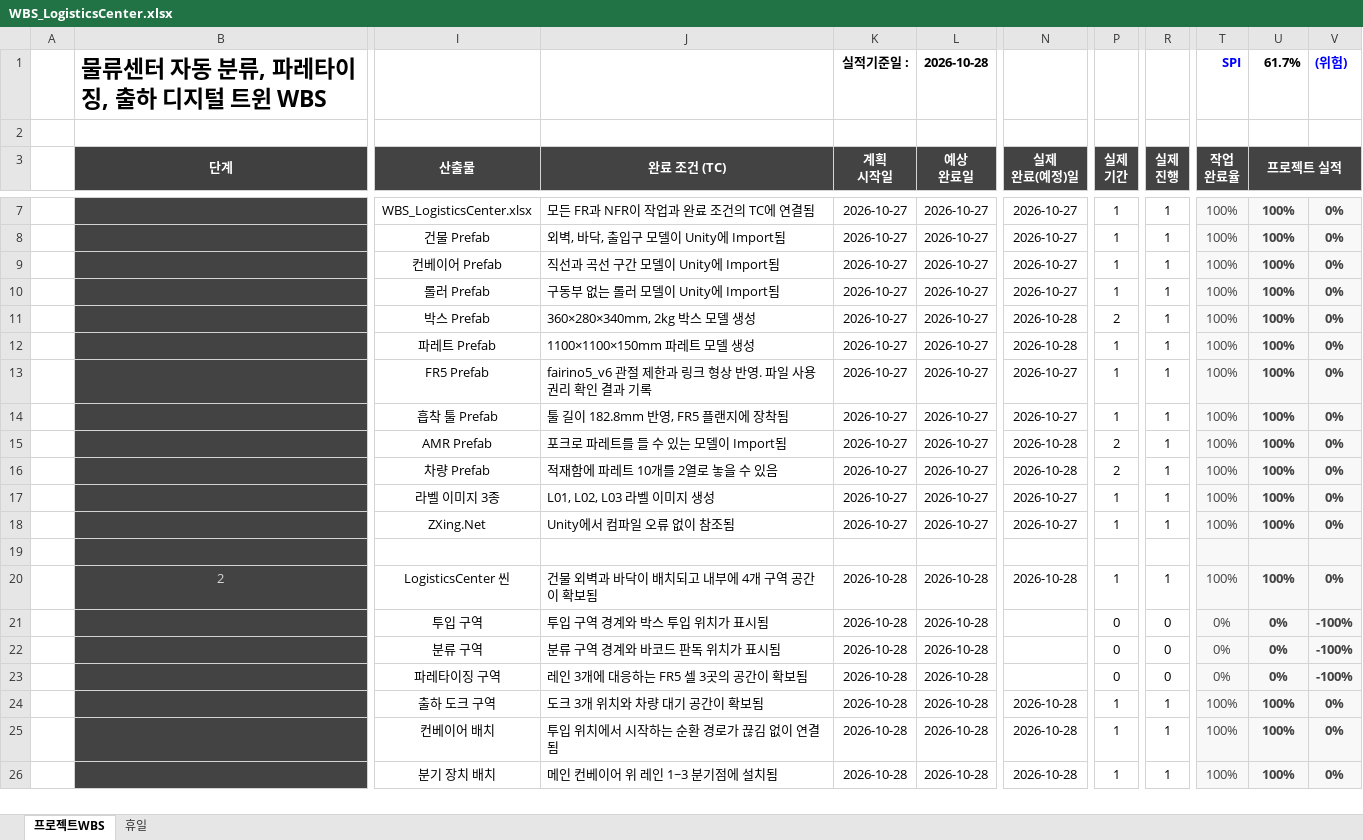
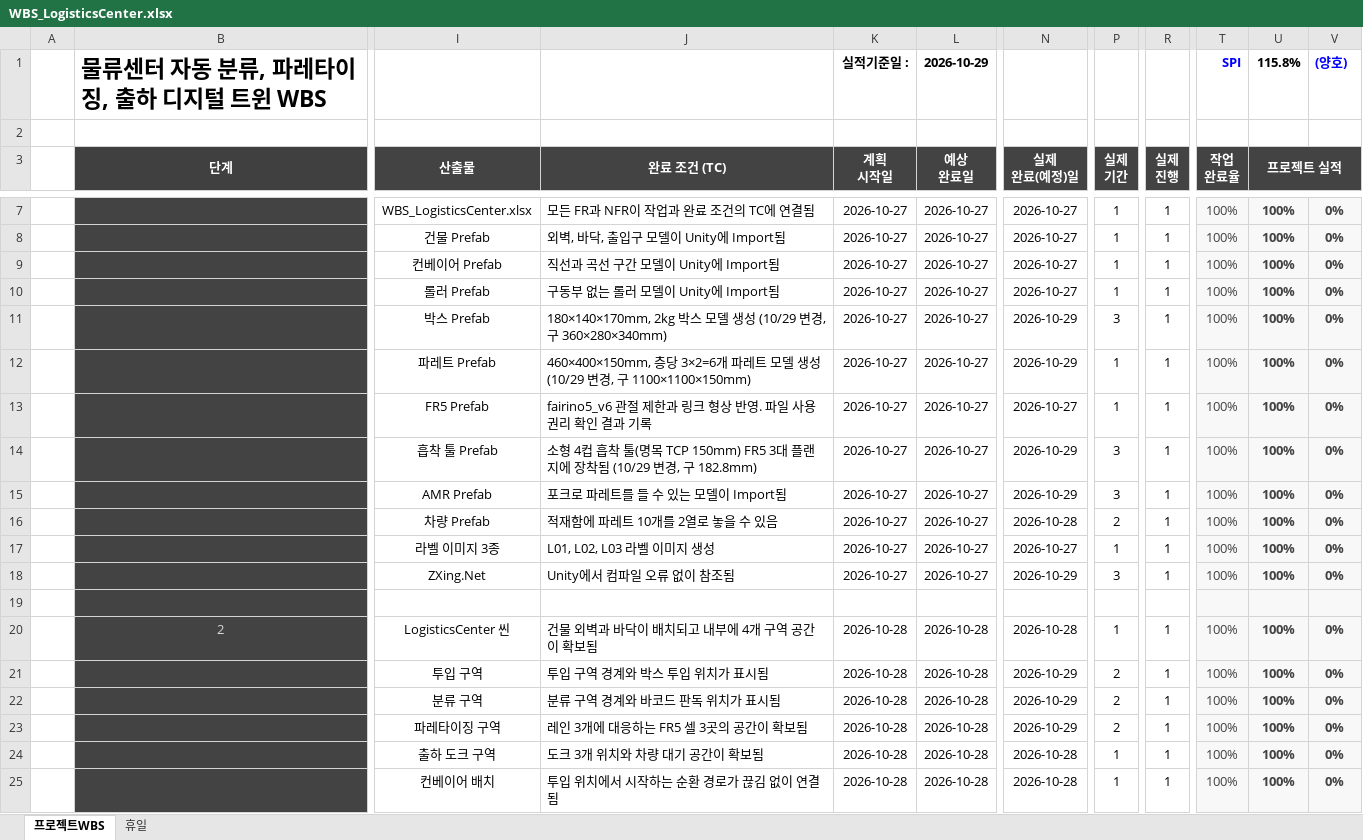
Before and after one commit to lynsmemory/PerssnalProject_LogisticsCenter_Automation, an Excel workbook: Docs/WBS_LogisticsCenter.xlsx, sheet 프로젝트WBS, drawn as a sheet; only a part is shown, gaps mark what is left out; the shorter side is filled out with more unchanged rows; values as stored, in another font and other column widths than the file's, no borders; conditional formats not drawn; the diff covers the shown part only; the diff names each change by its address in the sheet, - before the commit and + after, or states it on an @@ line.

```diff
--- a/Docs/WBS_LogisticsCenter.xlsx (sheet 프로젝트WBS)
+++ b/Docs/WBS_LogisticsCenter.xlsx (sheet 프로젝트WBS)
-L1 (예상 완료일): 2026-10-28
+L1 (예상 완료일): 2026-10-29
-U1 (프로젝트 실적): 61.7%
+U1 (프로젝트 실적): 115.8%
-V1: (위험)
+V1: (양호)
-J11 (완료 조건 (TC)): 360×280×340mm, 2kg 박스 모델 생성
+J11 (완료 조건 (TC)): 180×140×170mm, 2kg 박스 모델 생성 (10/29 변경, 구 360×280×340mm)
-N11:N12 (실제 완료(예정)일): 2026-10-28
+N11:N12 (실제 완료(예정)일): 2026-10-29
-P11 (실제 기간): 2
+P11 (실제 기간): 3
-J12 (완료 조건 (TC)): 1100×1100×150mm 파레트 모델 생성
+J12 (완료 조건 (TC)): 460×400×150mm, 층당 3×2=6개 파레트 모델 생성 (10/29 변경, 구 1100×1100×150mm)
-J14 (완료 조건 (TC)): 툴 길이 182.8mm 반영, FR5 플랜지에 장착됨
+J14 (완료 조건 (TC)): 소형 4컵 흡착 툴(명목 TCP 150mm) FR5 3대 플랜지에 장착됨 (10/29 변경, 구 182.8mm)
-N14 (실제 완료(예정)일): 2026-10-27
+N14 (실제 완료(예정)일): 2026-10-29
-P14 (실제 기간): 1
+P14 (실제 기간): 3
-N15 (실제 완료(예정)일): 2026-10-28
+N15 (실제 완료(예정)일): 2026-10-29
-P15 (실제 기간): 2
+P15 (실제 기간): 3
-N18 (실제 완료(예정)일): 2026-10-27
+N18 (실제 완료(예정)일): 2026-10-29
-P18 (실제 기간): 1
+P18 (실제 기간): 3
-N21:N23 (실제 완료(예정)일): (empty)
+N21:N23 (실제 완료(예정)일): 2026-10-29
-P21:P23 (실제 기간): 0
+P21:P23 (실제 기간): 2
-R21:R23 (실제 진행): 0
+R21:R23 (실제 진행): 1
-T21:T23 (작업 완료율): 0%
+T21:T23 (작업 완료율): 100%
-U21:U23 (프로젝트 실적): 0%
+U21:U23 (프로젝트 실적): 100%
-V21:V23: -100%
+V21:V23: 0%
```
Also changed, not shown: 1 added row, 1 removed row and 188 edited cells elsewhere in this sheet, 4 other files.
